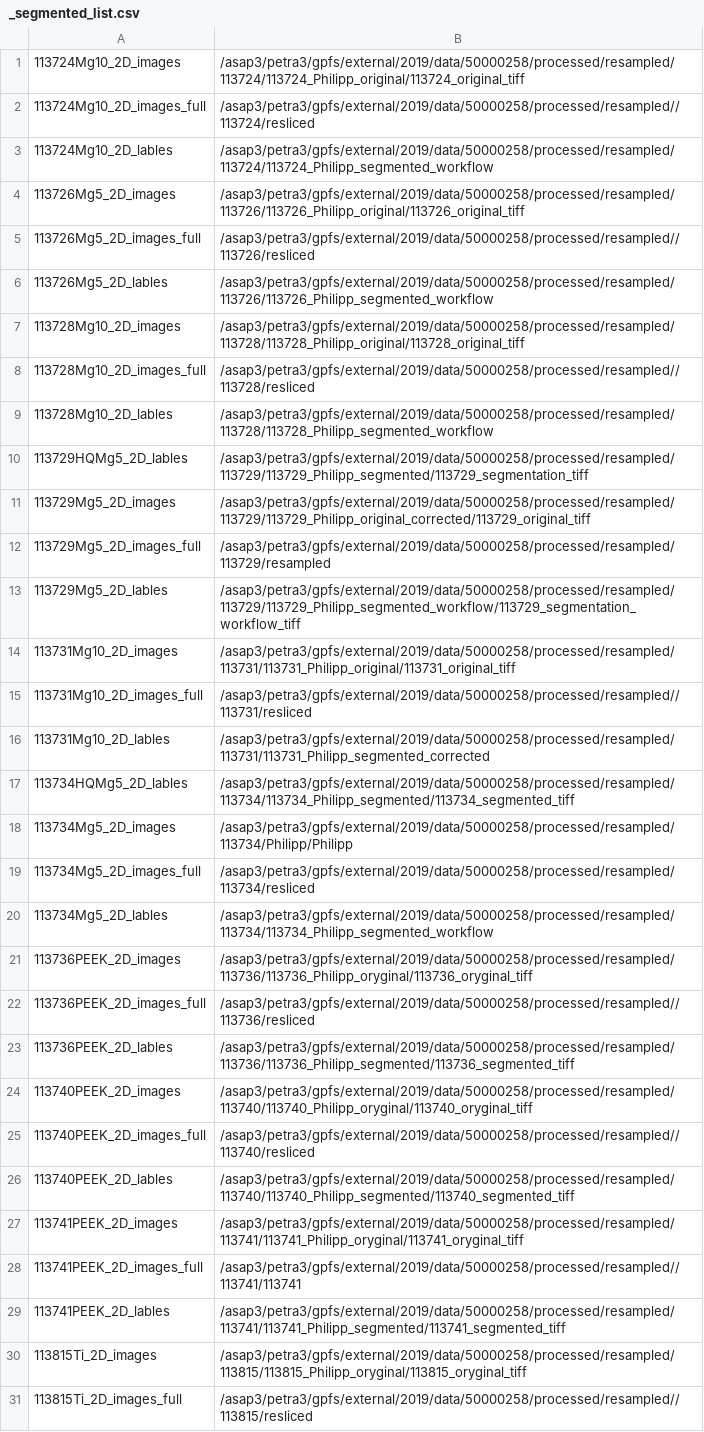
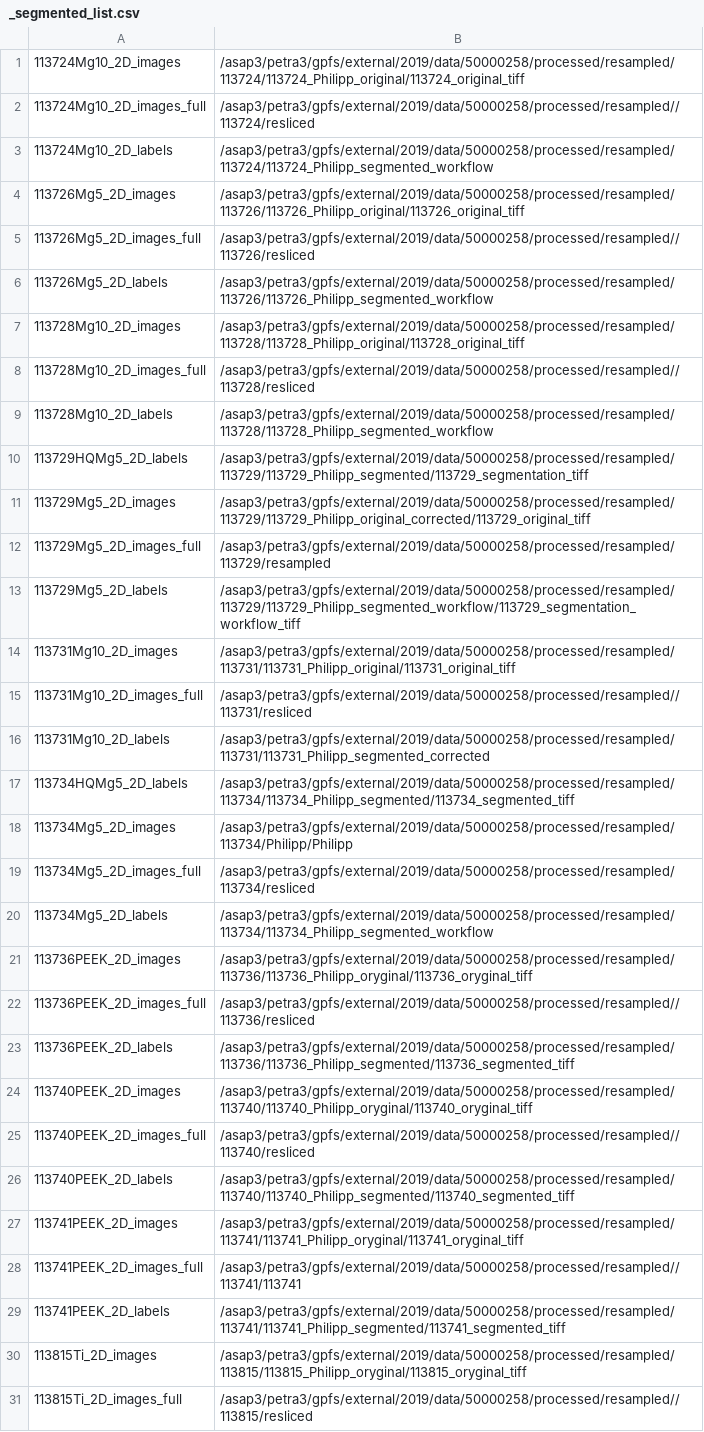
Before and after one commit to theluckylucas/mdlma-scicat-ingestion, a CSV file: _segmented_list.csv, drawn as a sheet; only a part is shown; the diff covers the shown part only.

Commit message:
Add Segmented data (simulation seems working)

```diff
--- a/_segmented_list.csv
+++ b/_segmented_list.csv
@@ -2,29 +2,29 @@
 113724Mg10_2D_images_full;/asap3/petra3/gpfs/external/2019/data/50000258/processed/resampled//113724/resliced
-113724Mg10_2D_lables;/asap3/petra3/gpfs/external/2019/data/50000258/processed/resampled/113724/113724_Philipp_segmented_workflow
+113724Mg10_2D_labels;/asap3/petra3/gpfs/external/2019/data/50000258/processed/resampled/113724/113724_Philipp_segmented_workflow
 113726Mg5_2D_images;/asap3/petra3/gpfs/external/2019/data/50000258/processed/resampled/113726/113726_Philipp_original/113726_original_tiff
 113726Mg5_2D_images_full;/asap3/petra3/gpfs/external/2019/data/50000258/processed/resampled//113726/resliced
-113726Mg5_2D_lables;/asap3/petra3/gpfs/external/2019/data/50000258/processed/resampled/113726/113726_Philipp_segmented_workflow
+113726Mg5_2D_labels;/asap3/petra3/gpfs/external/2019/data/50000258/processed/resampled/113726/113726_Philipp_segmented_workflow
 113728Mg10_2D_images;/asap3/petra3/gpfs/external/2019/data/50000258/processed/resampled/113728/113728_Philipp_original/113728_original_tiff
 113728Mg10_2D_images_full;/asap3/petra3/gpfs/external/2019/data/50000258/processed/resampled//113728/resliced
-113728Mg10_2D_lables;/asap3/petra3/gpfs/external/2019/data/50000258/processed/resampled/113728/113728_Philipp_segmented_workflow
-113729HQMg5_2D_lables;/asap3/petra3/gpfs/external/2019/data/50000258/processed/resampled/113729/113729_Philipp_segmented/113729_segmentation_tiff
+113728Mg10_2D_labels;/asap3/petra3/gpfs/external/2019/data/50000258/processed/resampled/113728/113728_Philipp_segmented_workflow
+113729HQMg5_2D_labels;/asap3/petra3/gpfs/external/2019/data/50000258/processed/resampled/113729/113729_Philipp_segmented/113729_segmentation_tiff
 113729Mg5_2D_images;/asap3/petra3/gpfs/external/2019/data/50000258/processed/resampled/113729/113729_Philipp_original_corrected/113729_original_tiff
 113729Mg5_2D_images_full;/asap3/petra3/gpfs/external/2019/data/50000258/processed/resampled/113729/resampled
-113729Mg5_2D_lables;/asap3/petra3/gpfs/external/2019/data/50000258/processed/resampled/113729/113729_Philipp_segmented_workflow/113729_segmentation_workflow_tiff
+113729Mg5_2D_labels;/asap3/petra3/gpfs/external/2019/data/50000258/processed/resampled/113729/113729_Philipp_segmented_workflow/113729_segmentation_workflow_tiff
 113731Mg10_2D_images;/asap3/petra3/gpfs/external/2019/data/50000258/processed/resampled/113731/113731_Philipp_original/113731_original_tiff
 113731Mg10_2D_images_full;/asap3/petra3/gpfs/external/2019/data/50000258/processed/resampled//113731/resliced
-113731Mg10_2D_lables;/asap3/petra3/gpfs/external/2019/data/50000258/processed/resampled/113731/113731_Philipp_segmented_corrected
-113734HQMg5_2D_lables;/asap3/petra3/gpfs/external/2019/data/50000258/processed/resampled/113734/113734_Philipp_segmented/113734_segmented_tiff
+113731Mg10_2D_labels;/asap3/petra3/gpfs/external/2019/data/50000258/processed/resampled/113731/113731_Philipp_segmented_corrected
+113734HQMg5_2D_labels;/asap3/petra3/gpfs/external/2019/data/50000258/processed/resampled/113734/113734_Philipp_segmented/113734_segmented_tiff
 113734Mg5_2D_images;/asap3/petra3/gpfs/external/2019/data/50000258/processed/resampled/113734/Philipp/Philipp
 113734Mg5_2D_images_full;/asap3/petra3/gpfs/external/2019/data/50000258/processed/resampled/113734/resliced
-113734Mg5_2D_lables;/asap3/petra3/gpfs/external/2019/data/50000258/processed/resampled/113734/113734_Philipp_segmented_workflow
+113734Mg5_2D_labels;/asap3/petra3/gpfs/external/2019/data/50000258/processed/resampled/113734/113734_Philipp_segmented_workflow
 113736PEEK_2D_images;/asap3/petra3/gpfs/external/2019/data/50000258/processed/resampled/113736/113736_Philipp_oryginal/113736_oryginal_tiff
 113736PEEK_2D_images_full;/asap3/petra3/gpfs/external/2019/data/50000258/processed/resampled//113736/resliced
-113736PEEK_2D_lables;/asap3/petra3/gpfs/external/2019/data/50000258/processed/resampled/113736/113736_Philipp_segmented/113736_segmented_tiff
+113736PEEK_2D_labels;/asap3/petra3/gpfs/external/2019/data/50000258/processed/resampled/113736/113736_Philipp_segmented/113736_segmented_tiff
 113740PEEK_2D_images;/asap3/petra3/gpfs/external/2019/data/50000258/processed/resampled/113740/113740_Philipp_oryginal/113740_oryginal_tiff
 113740PEEK_2D_images_full;/asap3/petra3/gpfs/external/2019/data/50000258/processed/resampled//113740/resliced
-113740PEEK_2D_lables;/asap3/petra3/gpfs/external/2019/data/50000258/processed/resampled/113740/113740_Philipp_segmented/113740_segmented_tiff
+113740PEEK_2D_labels;/asap3/petra3/gpfs/external/2019/data/50000258/processed/resampled/113740/113740_Philipp_segmented/113740_segmented_tiff
 113741PEEK_2D_images;/asap3/petra3/gpfs/external/2019/data/50000258/processed/resampled/113741/113741_Philipp_oryginal/113741_oryginal_tiff
 113741PEEK_2D_images_full;/asap3/petra3/gpfs/external/2019/data/50000258/processed/resampled//113741/113741
-113741PEEK_2D_lables;/asap3/petra3/gpfs/external/2019/data/50000258/processed/resampled/113741/113741_Philipp_segmented/113741_segmented_tiff
+113741PEEK_2D_labels;/asap3/petra3/gpfs/external/2019/data/50000258/processed/resampled/113741/113741_Philipp_segmented/113741_segmented_tiff
 113815Ti_2D_images;/asap3/petra3/gpfs/external/2019/data/50000258/processed/resampled/113815/113815_Philipp_oryginal/113815_oryginal_tiff
```
Also changed, not shown: 20 edited cells elsewhere in this file, 1 other file.
